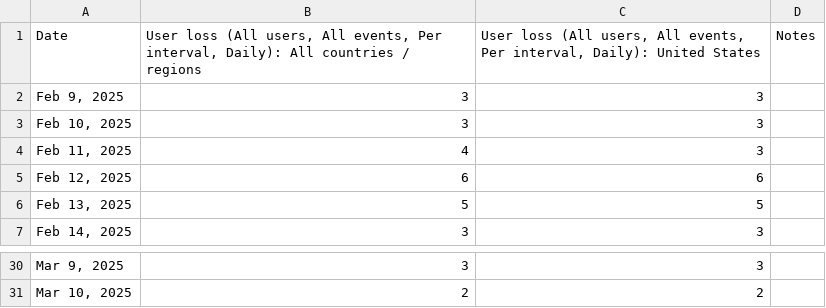
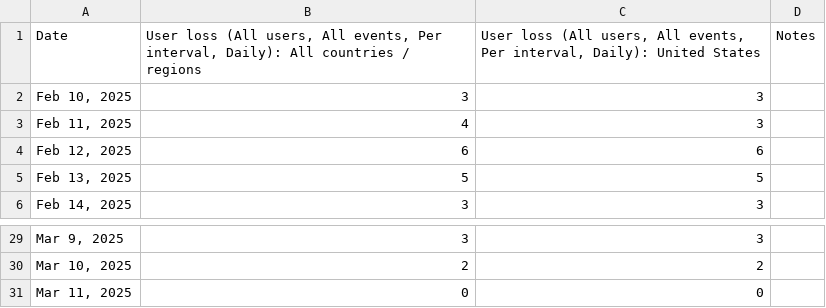
Before and after one commit to Hamisi-shingwa/CGSO_CSV_BACKEND, a CSV file: storage/uploaded/lostuser.csv, drawn as a sheet; only a part is shown, gaps mark what is left out.

```diff
--- a/storage/uploaded/lostuser.csv
+++ b/storage/uploaded/lostuser.csv
@@ -1,3 +1,2 @@
 Date,"User loss (All users, All events, Per interval, Daily): All countries / regions","User loss (All users, All events, Per interval, Daily): United States",Notes
-"Feb 9, 2025",3,3,
 "Feb 10, 2025",3,3,
@@ -31 +30,2 @@ Date,"User loss (All users, All events, Per interval, Daily): All countries / re
 "Mar 10, 2025",2,2,
+"Mar 11, 2025",0,0,
```
Also changed, not shown: storage/uploaded/user_acquisition.csv, 7 other files.
